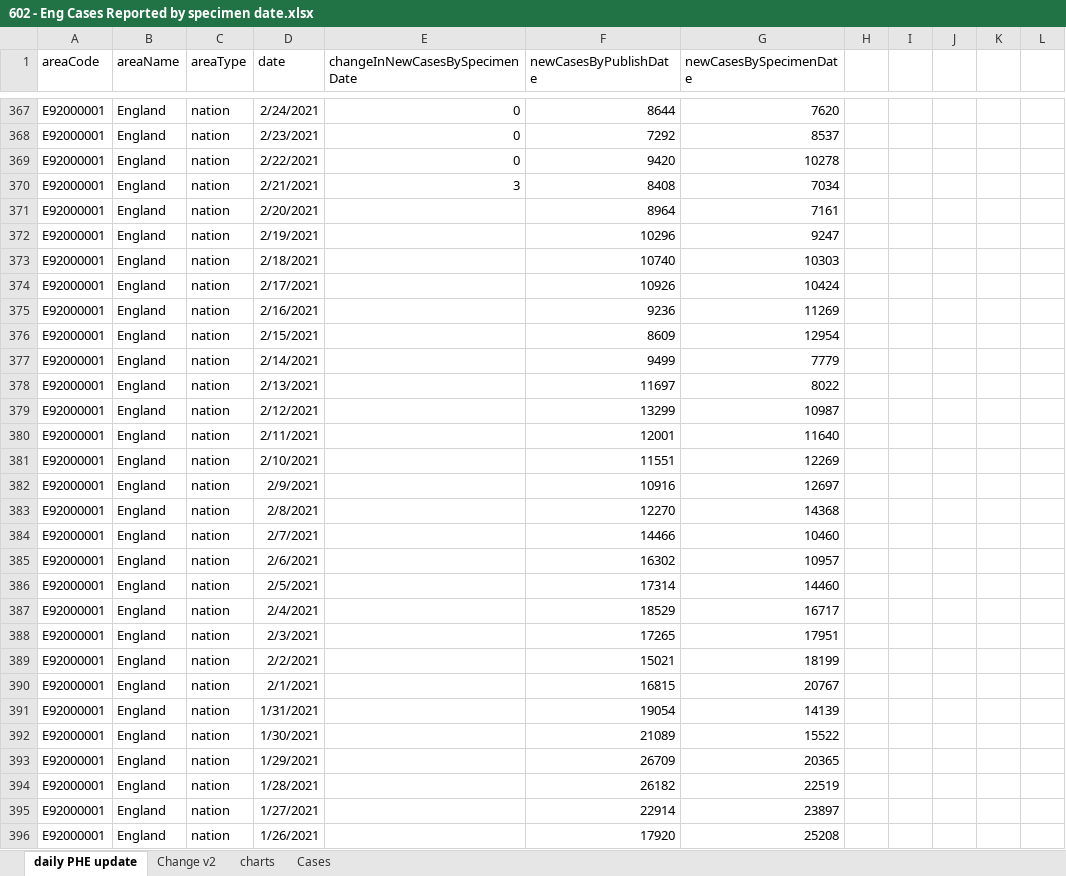
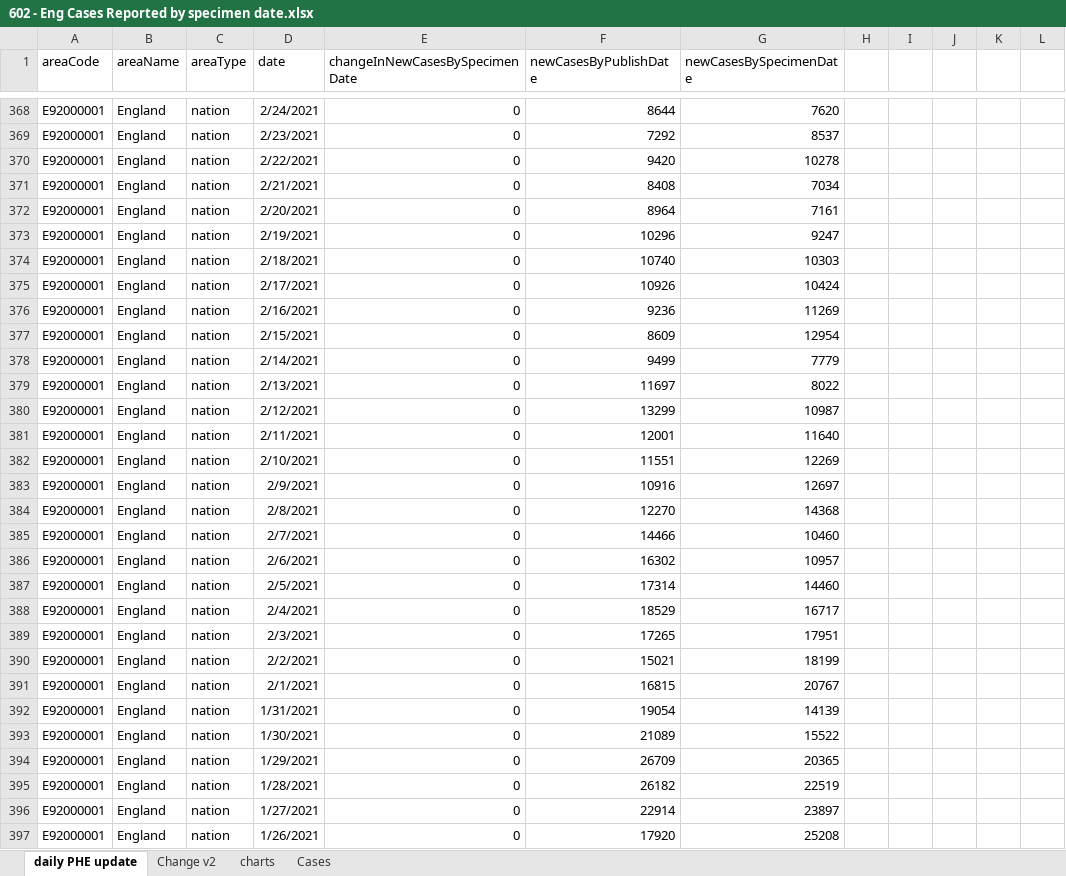
Before and after one commit to chrisdrakeuk/Cases_Reported_by_specimen_date, an Excel workbook: 602 - Eng Cases Reported by specimen date.xlsx, sheet daily PHE update, drawn as a sheet; only a part is shown, gaps mark what is left out; values as stored, in another font and other column widths than the file's, no borders; table styles not drawn; 1 other sheet too large or unreadable and not compared; addresses are those after the commit; the diff covers the shown part only; the diff names each change by its address in the sheet, - before the commit and + after, or states it on an @@ line.

Commit message:
Update 602 - Eng Cases Reported by specimen date.xlsx

```diff
--- a/602 - Eng Cases Reported by specimen date.xlsx (sheet daily PHE update)
+++ b/602 - Eng Cases Reported by specimen date.xlsx (sheet daily PHE update)
-E371 (changeInNewCasesBySpecimenDate): 3
+E371 (changeInNewCasesBySpecimenDate): 0
-E372:E397 (changeInNewCasesBySpecimenDate): (empty)
+E372:E397 (changeInNewCasesBySpecimenDate): 0
```
Also changed, not shown: 1 added row and 505 edited cells elsewhere in this sheet, sheet charts, sheet Change v2, charts or pictures.
